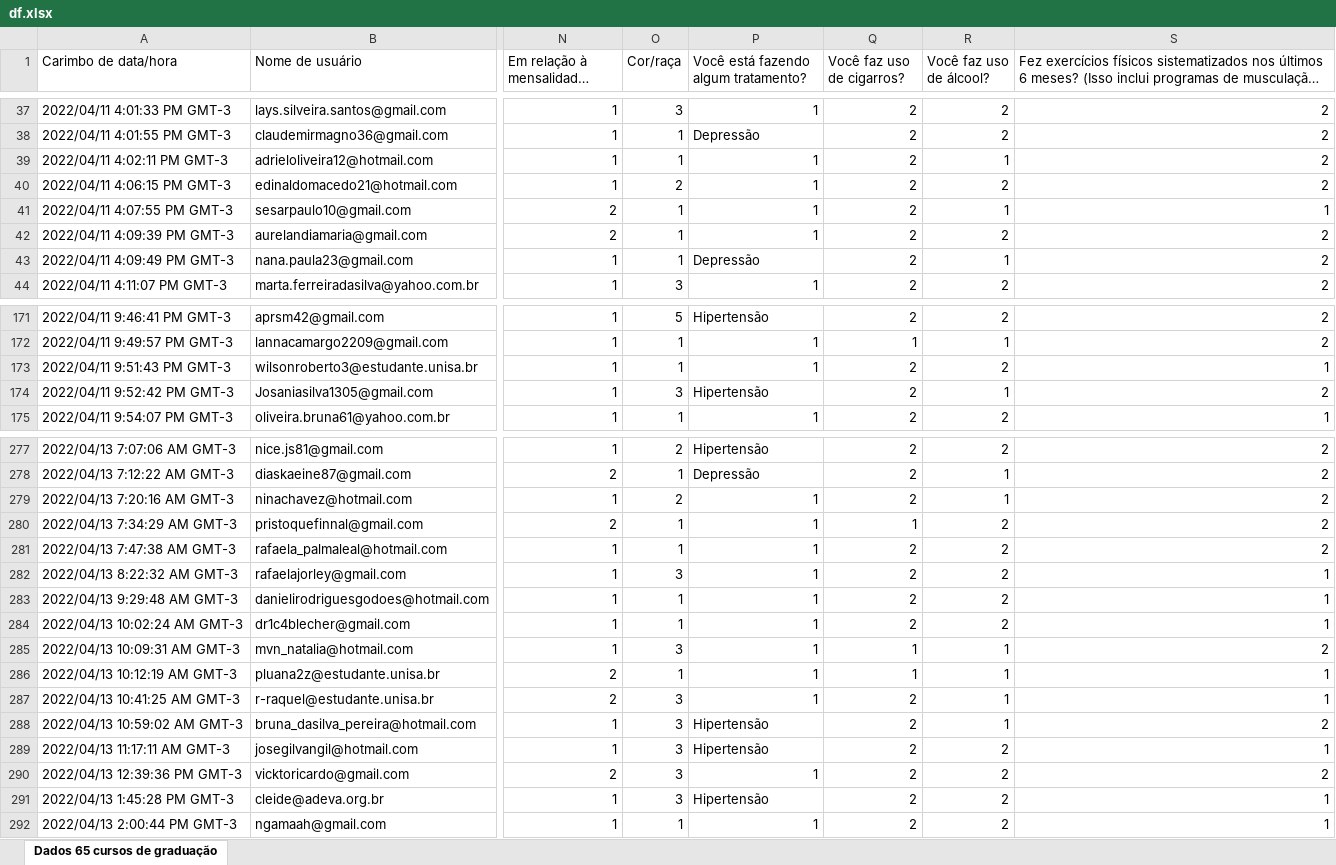
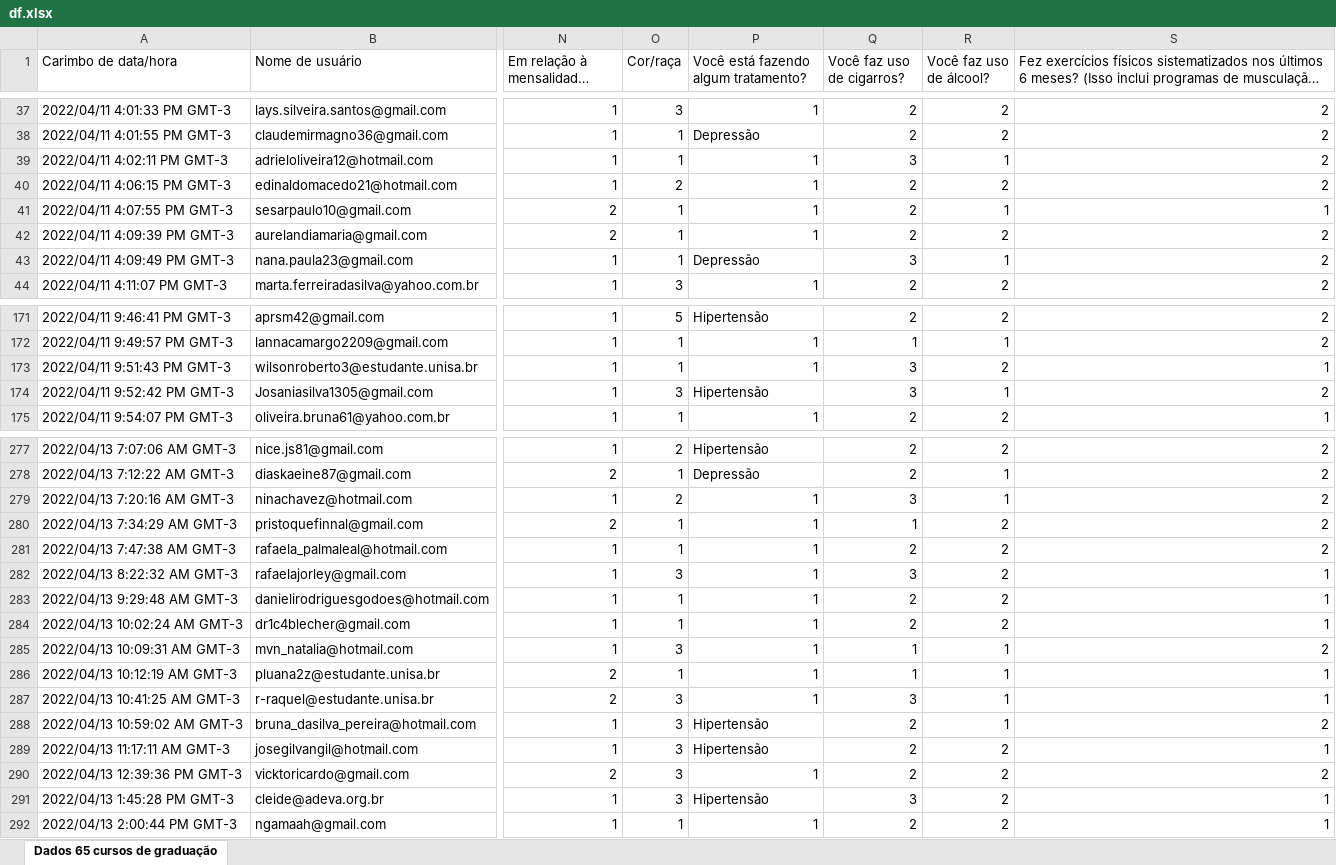
Before and after one commit to saulosgil/Comparacao_afv_universitarios, an Excel workbook: data/df.xlsx, sheet Dados 65 cursos de graduação, drawn as a sheet; only a part is shown, gaps mark what is left out; long unchanged cells end in …; values as stored, in another font and other column widths than the file's, no borders; table styles not drawn; the diff covers the shown part only; the diff names each change by its address in the sheet, - before the commit and + after, or states it on an @@ line.

```diff
--- a/data/df.xlsx (sheet Dados 65 cursos de graduação)
+++ b/data/df.xlsx (sheet Dados 65 cursos de graduação)
-Q39 (Você faz uso de cigarros?): 2
+Q39 (Você faz uso de cigarros?): 3
-Q43 (Você faz uso de cigarros?): 2
+Q43 (Você faz uso de cigarros?): 3
-Q173:Q174 (Você faz uso de cigarros?): 2
+Q173:Q174 (Você faz uso de cigarros?): 3
-Q279 (Você faz uso de cigarros?): 2
+Q279 (Você faz uso de cigarros?): 3
-Q282 (Você faz uso de cigarros?): 2
+Q282 (Você faz uso de cigarros?): 3
-Q287 (Você faz uso de cigarros?): 2
+Q287 (Você faz uso de cigarros?): 3
-Q291 (Você faz uso de cigarros?): 2
+Q291 (Você faz uso de cigarros?): 3
```
Also changed, not shown: 31 edited cells elsewhere in this sheet, 3 other files.
